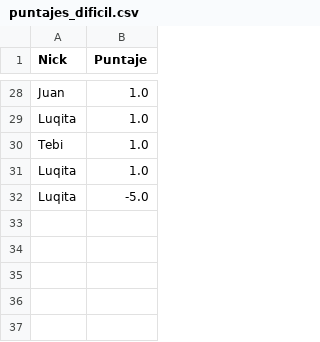
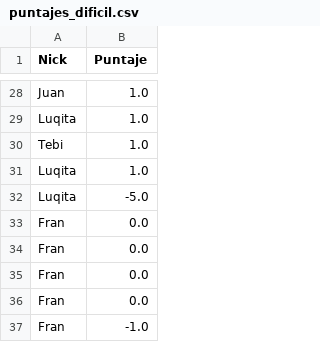
Before and after one commit to fvenegasn/FiguRace, a CSV file: data/csv/puntajes_dificil.csv, drawn as a sheet; only a part is shown, gaps mark what is left out.

Commit message:
Data sobre partidas y jugado

```diff
--- a/data/csv/puntajes_dificil.csv
+++ b/data/csv/puntajes_dificil.csv
@@ -32 +32,6 @@ Luqita,1.0
 Luqita,-5.0
+Fran,0.0
+Fran,0.0
+Fran,0.0
+Fran,0.0
+Fran,-1.0
```
Also changed, not shown: data/csv/puntajes_facil.csv, data/csv/puntajes_media.csv, 2 other files.
